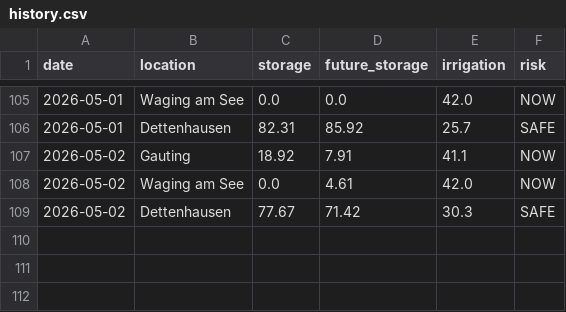
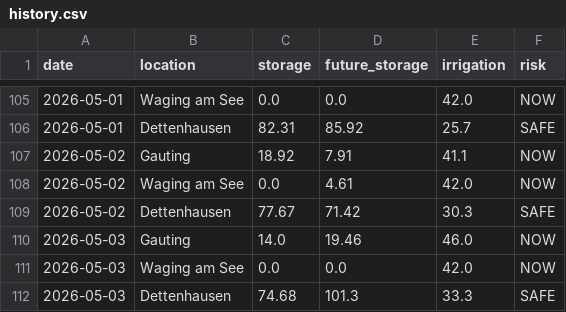
Before and after one commit to molitor76-creator/tree-drought-monitor, a CSV file: data/history.csv, drawn as a sheet; only a part is shown, gaps mark what is left out.

Commit message:
Automated update

```diff
--- a/data/history.csv
+++ b/data/history.csv
@@ -109 +109,4 @@ date,location,storage,future_storage,irrigation,risk
 2026-05-02,Dettenhausen,77.67,71.42,30.3,SAFE
+2026-05-03,Gauting,14.0,19.46,46.0,NOW
+2026-05-03,Waging am See,0.0,0.0,42.0,NOW
+2026-05-03,Dettenhausen,74.68,101.3,33.3,SAFE
```
